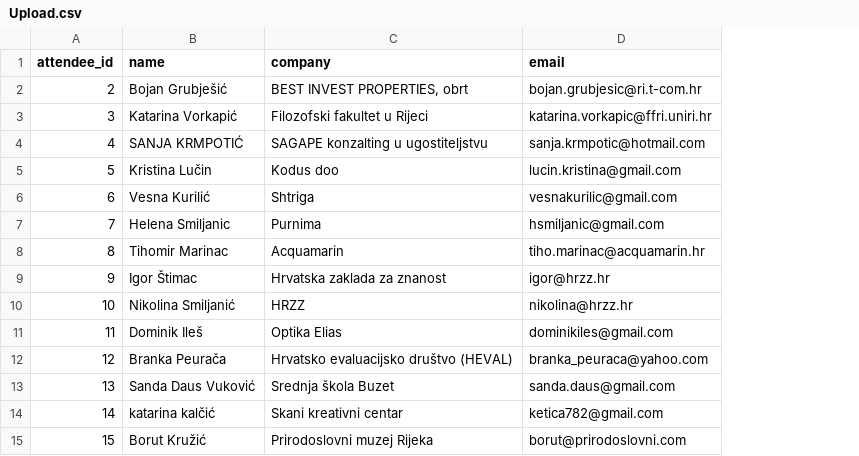
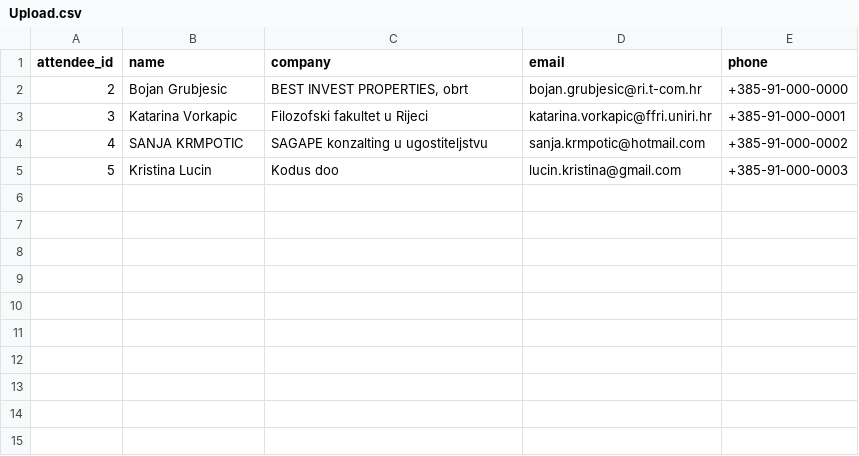
Before and after one commit to MiniPiccino/EdukacijeSigningPaper, a CSV file: UploadCSV/Upload.csv, drawn as a sheet; removed rows and columns are numbered as before the commit, all else as after; the diff names each change by its address in the sheet, - before the commit and + after, or states it on an @@ line.

```diff
--- a/UploadCSV/Upload.csv
+++ b/UploadCSV/Upload.csv
+column E (phone), rows 2-5: +385-91-000-0000 | +385-91-000-0001 | +385-91-000-0002 | +385-91-000-0003
-B2 (name): Bojan Grubješić
+B2 (name): Bojan Grubjesic
-B3 (name): Katarina Vorkapić
+B3 (name): Katarina Vorkapic
-B4 (name): SANJA KRMPOTIĆ
+B4 (name): SANJA KRMPOTIC
-B5 (name): Kristina Lučin
+B5 (name): Kristina Lucin
-row 6: 6 | Vesna Kurilić | Shtriga | vesnakurilic@gmail.com
-row 7: 7 | Helena Smiljanic | Purnima | hsmiljanic@gmail.com
-row 8: 8 | Tihomir Marinac | Acquamarin | tiho.marinac@acquamarin.hr
-row 9: 9 | Igor Štimac | Hrvatska zaklada za znanost | igor@hrzz.hr
-row 10: 10 | Nikolina Smiljanić | HRZZ | nikolina@hrzz.hr
-row 11: 11 | Dominik Ileš | Optika Elias | dominikiles@gmail.com
-row 12: 12 | Branka Peurača | Hrvatsko evaluacijsko društvo (HEVAL) | branka_peuraca@yahoo.com
-row 13: 13 | Sanda Daus Vuković | Srednja škola Buzet | sanda.daus@gmail.com
-row 14: 14 | katarina kalčić | Skani kreativni centar | ketica782@gmail.com
-row 15: 15 | Borut Kružić | Prirodoslovni muzej Rijeka | borut@prirodoslovni.com
```
Also changed, not shown: 4 other files.
